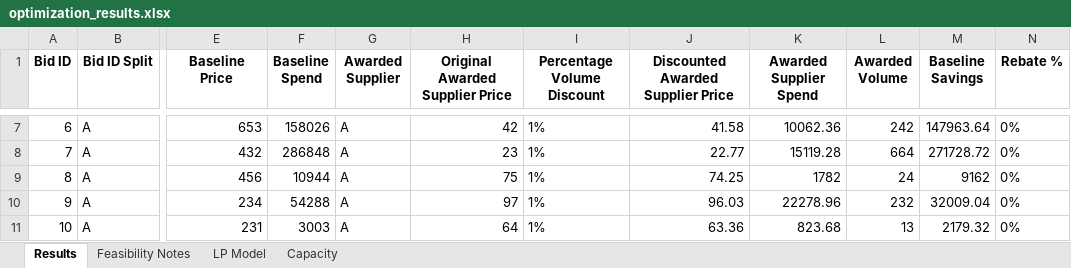
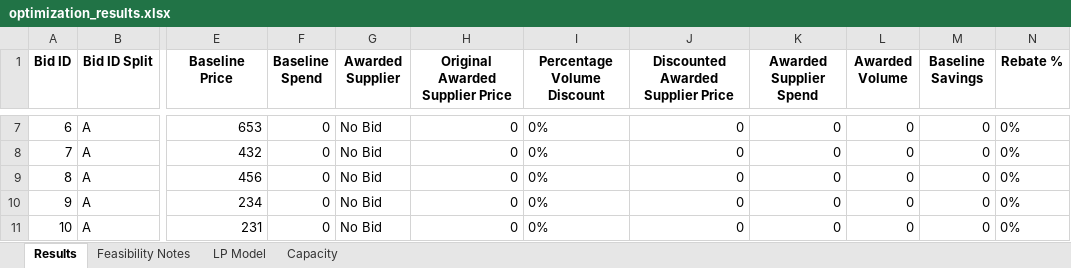
Before and after one commit to peytonwates24/RFP_Analysis_Automation2, an Excel workbook: optimization_results.xlsx, sheet Results, drawn as a sheet; only a part is shown, gaps mark what is left out; values as stored, in another font and other column widths than the file's, no borders; the diff covers the shown part only; the diff names each change by its address in the sheet, - before the commit and + after, or states it on an @@ line.

```diff
--- a/optimization_results.xlsx (sheet Results)
+++ b/optimization_results.xlsx (sheet Results)
-F7 (Baseline Spend): 158026
+F7 (Baseline Spend): 0
-G7:G11 (Awarded Supplier): A
+G7:G11 (Awarded Supplier): No Bid
-H7 (Original Awarded Supplier Price): 42
+H7 (Original Awarded Supplier Price): 0
-I7:I11 (Percentage Volume Discount): 1%
+I7:I11 (Percentage Volume Discount): 0%
-J7: 41.58
+J7: 0
-K7 (Awarded Supplier Spend): 10062.36
+K7 (Awarded Supplier Spend): 0
-L7 (Awarded Volume): 242
+L7 (Awarded Volume): 0
-M7 (Baseline Savings): 147963.64
+M7 (Baseline Savings): 0
-F8 (Baseline Spend): 286848
+F8 (Baseline Spend): 0
-H8 (Original Awarded Supplier Price): 23
+H8 (Original Awarded Supplier Price): 0
-J8: 22.77
+J8: 0
-K8 (Awarded Supplier Spend): 15119.28
+K8 (Awarded Supplier Spend): 0
-L8 (Awarded Volume): 664
+L8 (Awarded Volume): 0
-M8 (Baseline Savings): 271728.72
+M8 (Baseline Savings): 0
-F9 (Baseline Spend): 10944
+F9 (Baseline Spend): 0
-H9 (Original Awarded Supplier Price): 75
+H9 (Original Awarded Supplier Price): 0
-J9: 74.25
+J9: 0
-K9 (Awarded Supplier Spend): 1782
+K9 (Awarded Supplier Spend): 0
-L9 (Awarded Volume): 24
+L9 (Awarded Volume): 0
-M9 (Baseline Savings): 9162
+M9 (Baseline Savings): 0
-F10 (Baseline Spend): 54288
+F10 (Baseline Spend): 0
-H10 (Original Awarded Supplier Price): 97
+H10 (Original Awarded Supplier Price): 0
-J10: 96.03
+J10: 0
-K10 (Awarded Supplier Spend): 22278.96
+K10 (Awarded Supplier Spend): 0
-L10 (Awarded Volume): 232
+L10 (Awarded Volume): 0
-M10 (Baseline Savings): 32009.04
+M10 (Baseline Savings): 0
-F11 (Baseline Spend): 3003
+F11 (Baseline Spend): 0
-H11 (Original Awarded Supplier Price): 64
+H11 (Original Awarded Supplier Price): 0
-J11: 63.36
+J11: 0
-K11 (Awarded Supplier Spend): 823.68
+K11 (Awarded Supplier Spend): 0
-L11 (Awarded Volume): 13
+L11 (Awarded Volume): 0
-M11 (Baseline Savings): 2179.32
+M11 (Baseline Savings): 0
```
Also changed, not shown: 36 edited cells elsewhere in this sheet, sheet Feasibility Notes, sheet LP Model, 3 other files.
